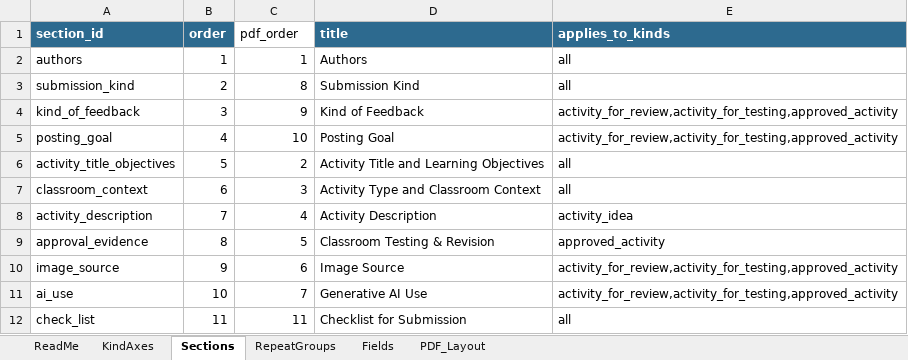
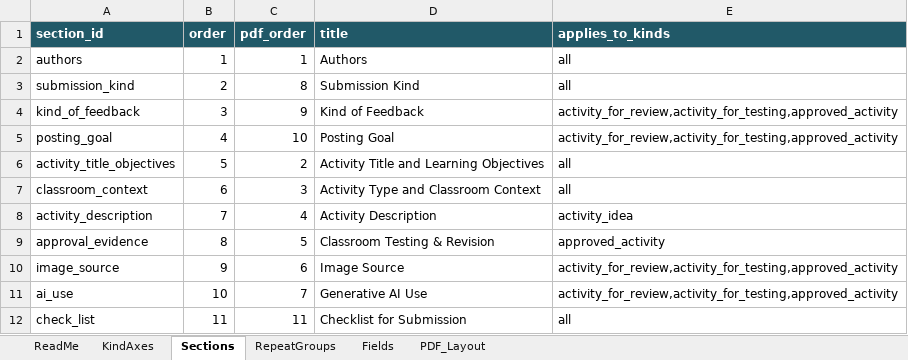
Before and after one commit to sgarrettroe/pac-submission-form, an Excel workbook: structure.xlsx, sheet Sections, drawn as a sheet; values as stored, in another font and other column widths than the file's, no borders; the diff names each change by its address in the sheet, - before the commit and + after, or states it on an @@ line.

```diff
--- a/structure.xlsx (sheet Sections)
+++ b/structure.xlsx (sheet Sections)
-A1:B1 fill: #2D6A8F
+A1:B1 fill: #215968
@@ C1 fill: none → #215968, bold: off → on, text colour: black → #FFFFFF @@
-D1:E1 fill: #2D6A8F
+D1:E1 fill: #215968
```
Also changed, not shown: sheet PDF_Layout.
